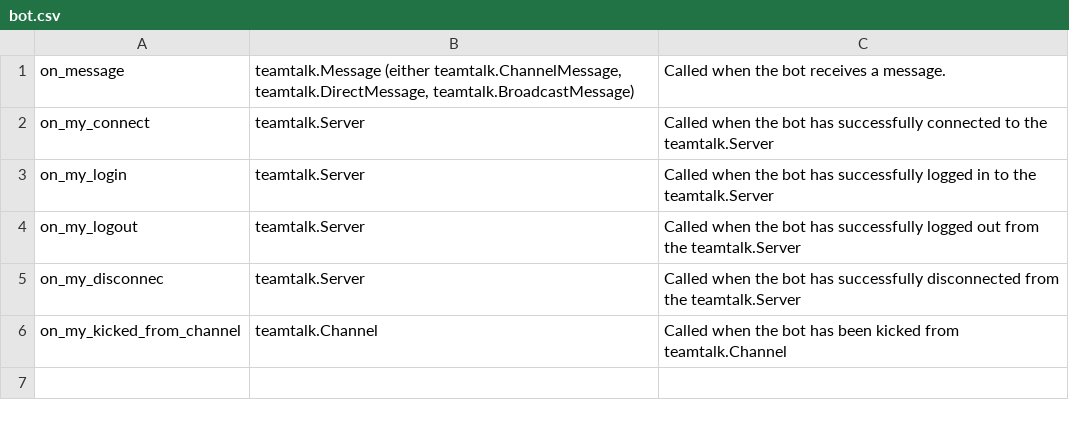
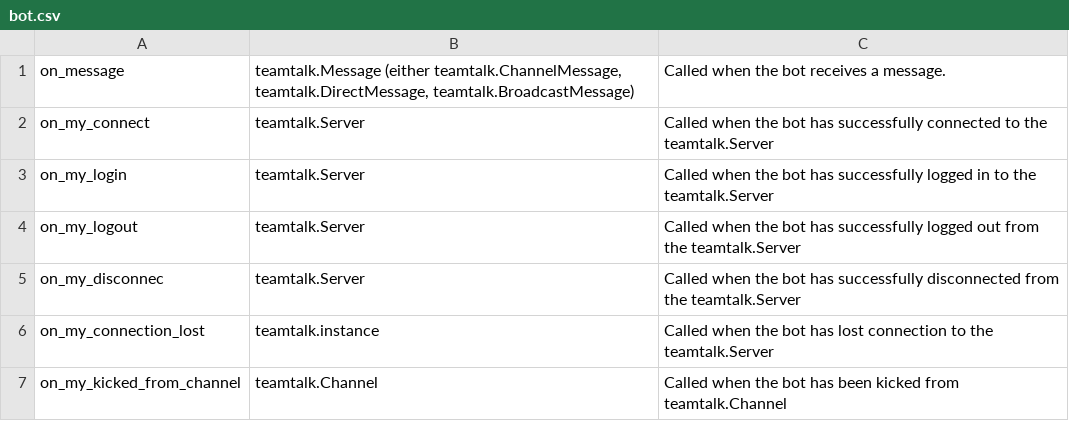
Before and after one commit to JessicaTegner/teamtalk.py, a CSV file: docs/_static/csv/bot.csv, drawn as a sheet; the diff names each change by its address in the sheet, - before the commit and + after, or states it on an @@ line.

Commit message:
my_connection_lost event

```diff
--- a/docs/_static/csv/bot.csv
+++ b/docs/_static/csv/bot.csv
+row 6: on_my_connection_lost | teamtalk.instance | Called when the bot has lost connection to the teamtalk.Server
```
Also changed, not shown: 2 other files.
